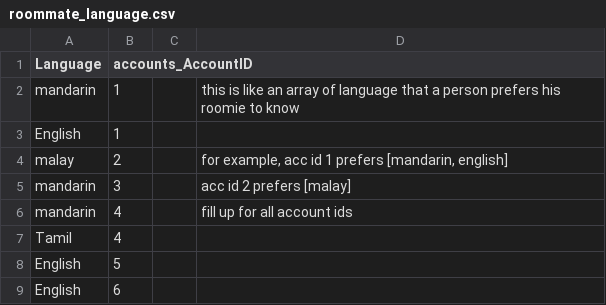
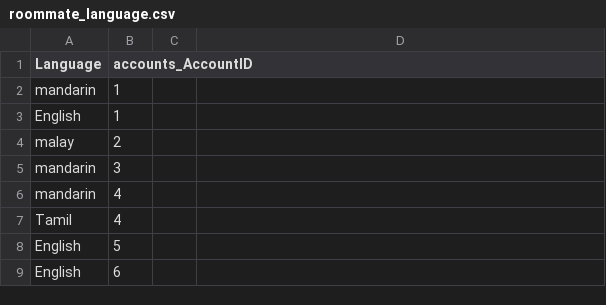
Before and after one commit to S-Samiksha/CX2006_Coding, a CSV file: Coding/database_related_files/roommate_language.csv, drawn as a sheet; only a part is shown; the diff names each change by its address in the sheet, - before the commit and + after, or states it on an @@ line.

Commit message:
adjusted profile

```diff
--- a/Coding/database_related_files/roommate_language.csv
+++ b/Coding/database_related_files/roommate_language.csv
-D2: this is like an array of language that a person prefers his roomie to know
+D2: (empty)
-D4: for example, acc id 1 prefers [mandarin, english]
+D4: (empty)
-D5: acc id 2 prefers [malay]
+D5: (empty)
-D6: fill up for all account ids
+D6: (empty)
```
